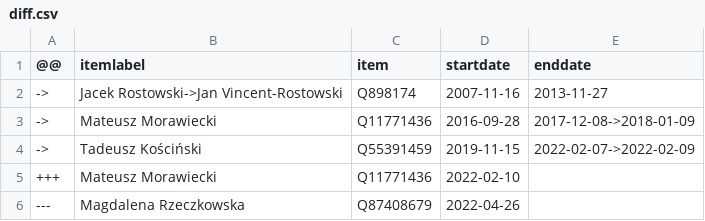
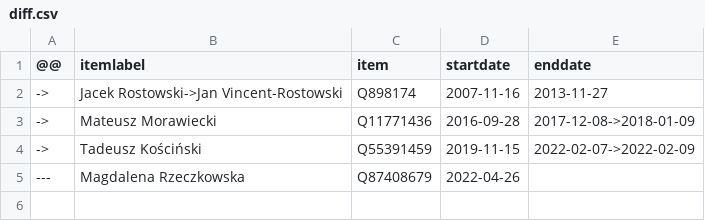
Before and after one commit to every-politician-scrapers/poland-cabinet, a CSV file: sources/finance-plwiki/diff.csv, drawn as a sheet.

```diff
--- a/sources/finance-plwiki/diff.csv
+++ b/sources/finance-plwiki/diff.csv
@@ -4,3 +4,2 @@
 ->,Tadeusz Kościński,Q55391459,2019-11-15,2022-02-07->2022-02-09
-+++,Mateusz Morawiecki,Q11771436,2022-02-10,
 ---,Magdalena Rzeczkowska,Q87408679,2022-04-26,
```
Also changed, not shown: sources/finance-plwiki/wikidata.csv, sources/official/scraped.csv, 2 other files.
